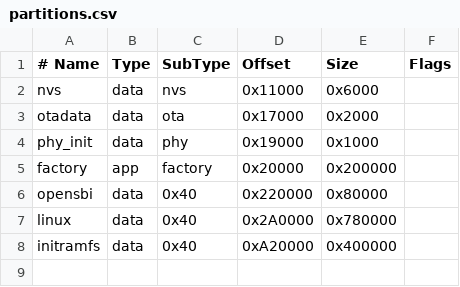
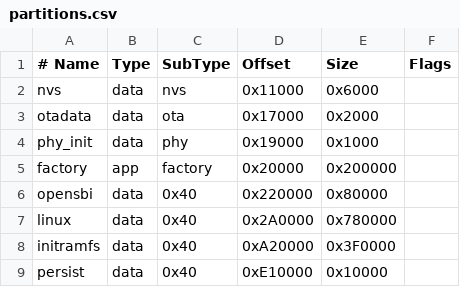
Before and after one commit to annoyedmilk/esp32-s31-linux, a CSV file: bootloader/partitions.csv, drawn as a sheet.

```diff
--- a/bootloader/partitions.csv
+++ b/bootloader/partitions.csv
@@ -7,2 +7,3 @@ opensbi,  data, 0x40,    0x220000, 0x80000,
 linux,    data, 0x40,    0x2A0000, 0x780000,
-initramfs,data, 0x40,    0xA20000, 0x400000,
+initramfs,data, 0x40,    0xA20000, 0x3F0000,
+persist,  data, 0x40,    0xE10000, 0x10000,
```
Also changed, not shown: 18 other files.
